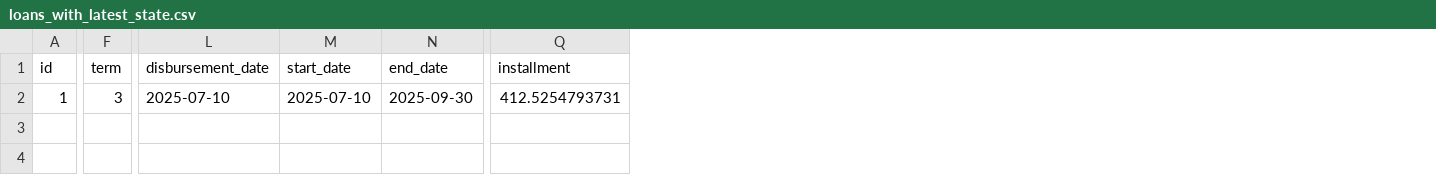
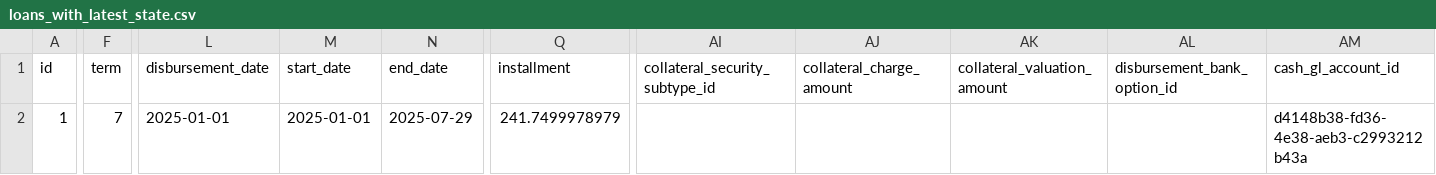
Before and after one commit to hmapxashike-netizen/loan-calculator, a CSV file: farndacred_exports/loans_with_latest_state.csv, drawn as a sheet; only a part is shown, gaps mark what is left out; the diff covers the shown part only; the diff names each change by its address in the sheet, - before the commit and + after, or states it on an @@ line.

```diff
--- a/farndacred_exports/loans_with_latest_state.csv
+++ b/farndacred_exports/loans_with_latest_state.csv
+column AI (collateral_security_subtype_id), empty
+column AJ (collateral_charge_amount), empty
+column AK (collateral_valuation_amount), empty
+column AL (disbursement_bank_option_id), empty
+column AM (cash_gl_account_id), row 2: d4148b38-fd36-4e38-aeb3-c2993212b43a
-F2 (term): 3
+F2 (term): 7
-L2 (disbursement_date): 2025-07-10
+L2 (disbursement_date): 2025-01-01
-M2 (start_date): 2025-07-10
+M2 (start_date): 2025-01-01
-N2 (end_date): 2025-09-30
+N2 (end_date): 2025-07-29
-Q2 (installment): 412.5254793731
+Q2 (installment): 241.7499978979
```
Also changed, not shown: 19 edited cells elsewhere in this file, farndacred_exports/config.csv, farndacred_exports/loan_repayment_allocation.csv, 40 other files.
